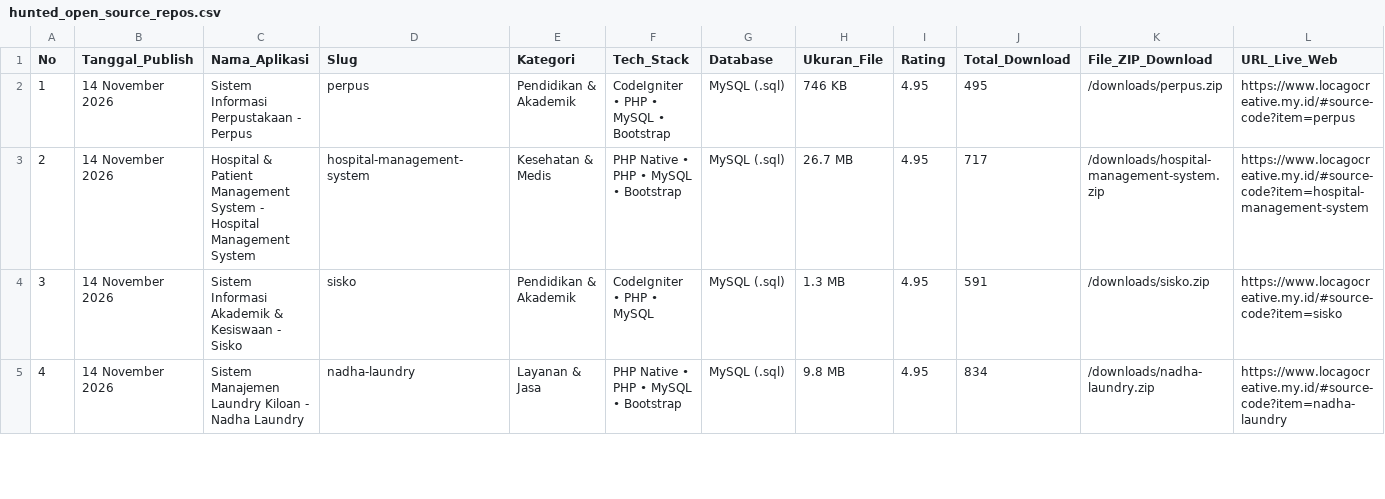
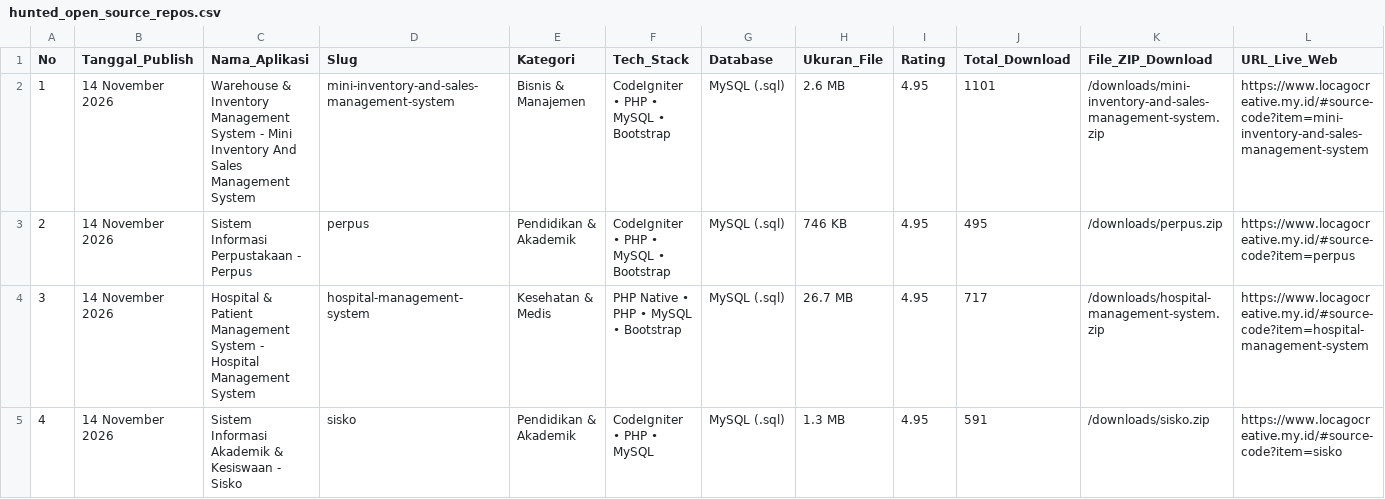
Before and after one commit to mfahmiq/LocaGo-Creative, a CSV file: public/downloads/hunted_open_source_repos.csv, drawn as a sheet; only a part is shown; the shorter side is filled out with more unchanged rows; addresses are those after the commit; rows hold the shown columns only; the diff names each change by its address in the sheet, - before the commit and + after, or states it on an @@ line.

Commit message:
feat(source-code): publish authentic Warehouse & Inventory Management System - Mini Inventory And Sales Management System (2.6 MB) with full database

```diff
--- a/public/downloads/hunted_open_source_repos.csv
+++ b/public/downloads/hunted_open_source_repos.csv
+row 2: 1 | 14 November 2026 | Warehouse & Inventory Management System - Mini Inventory And Sales Management System | mini-inventory-and-sales-management-system | Bisnis & Manajemen | CodeIgniter • PHP • MySQL • Bootstrap | MySQL (.sql) | 2.6 MB | 4.95 | 1101 | /downloads/mini-inventory-and-sales-management-system.zip | https://www.locagocreative.my.id/#source-code?item=mini-inventory-and-sales-management-system
@@ column A (No) renumbered from row 3 down @@
```
Also changed, not shown: 6 other files.
